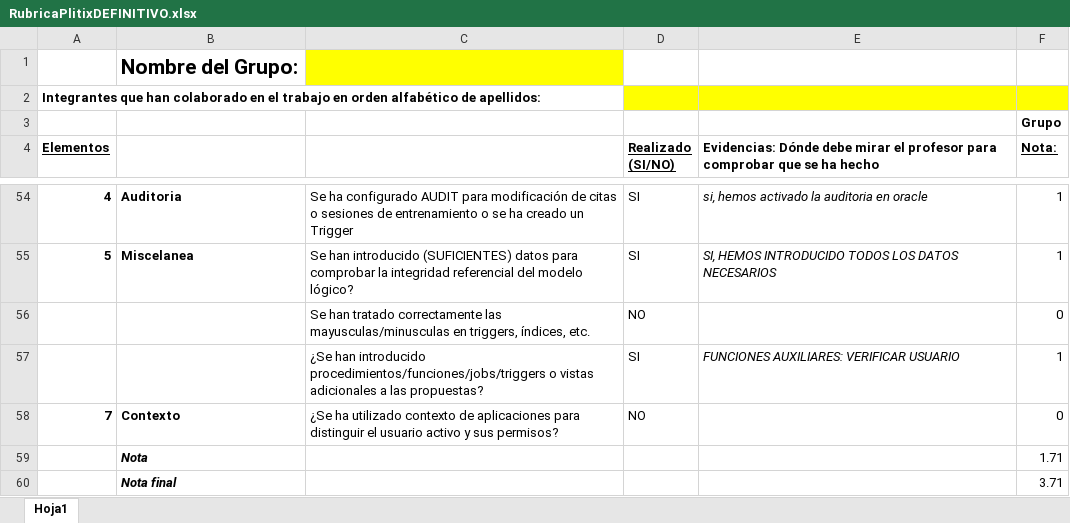
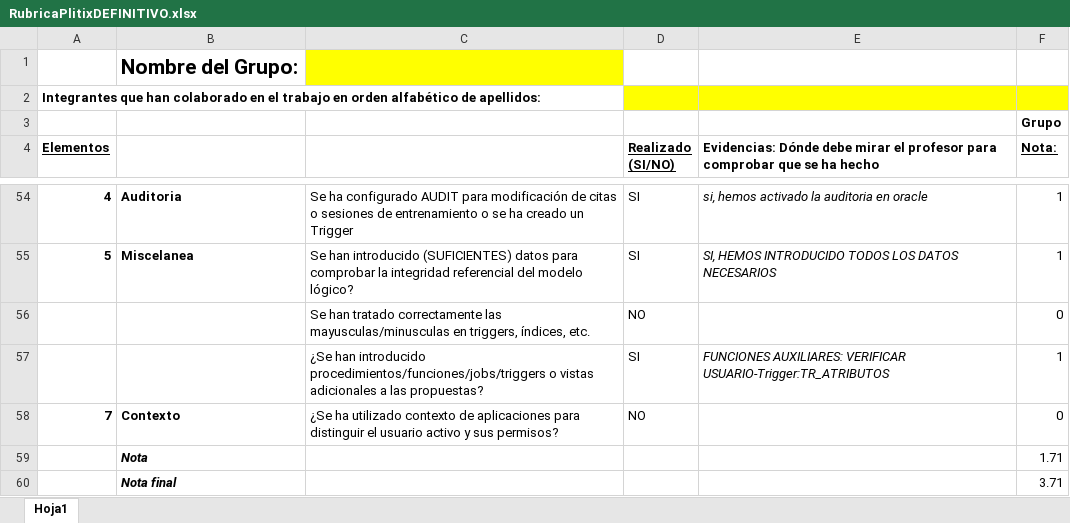
Before and after one commit to javicadev/SQLExperts, an Excel workbook: RubricaPlitixDEFINITIVO.xlsx, sheet Hoja1, drawn as a sheet; only a part is shown, gaps mark what is left out; values as stored, in another font and other column widths than the file's, no borders; the diff names each change by its address in the sheet, - before the commit and + after, or states it on an @@ line.

```diff
--- a/RubricaPlitixDEFINITIVO.xlsx (sheet Hoja1)
+++ b/RubricaPlitixDEFINITIVO.xlsx (sheet Hoja1)
-E57: …AUXILIARES: VERIFICAR USUARIO
+E57: …AUXILIARES: VERIFICAR USUARIO-Trigger:TR_ATRIBUTOS
```
Also changed, not shown: 1 other file.
